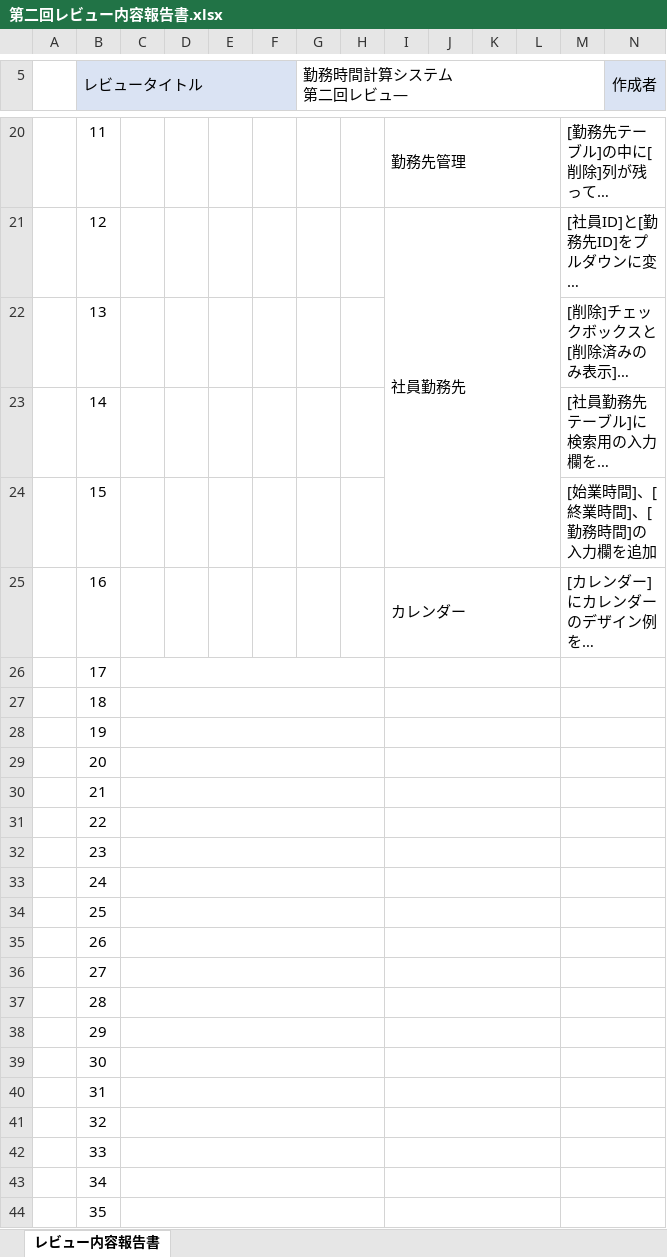
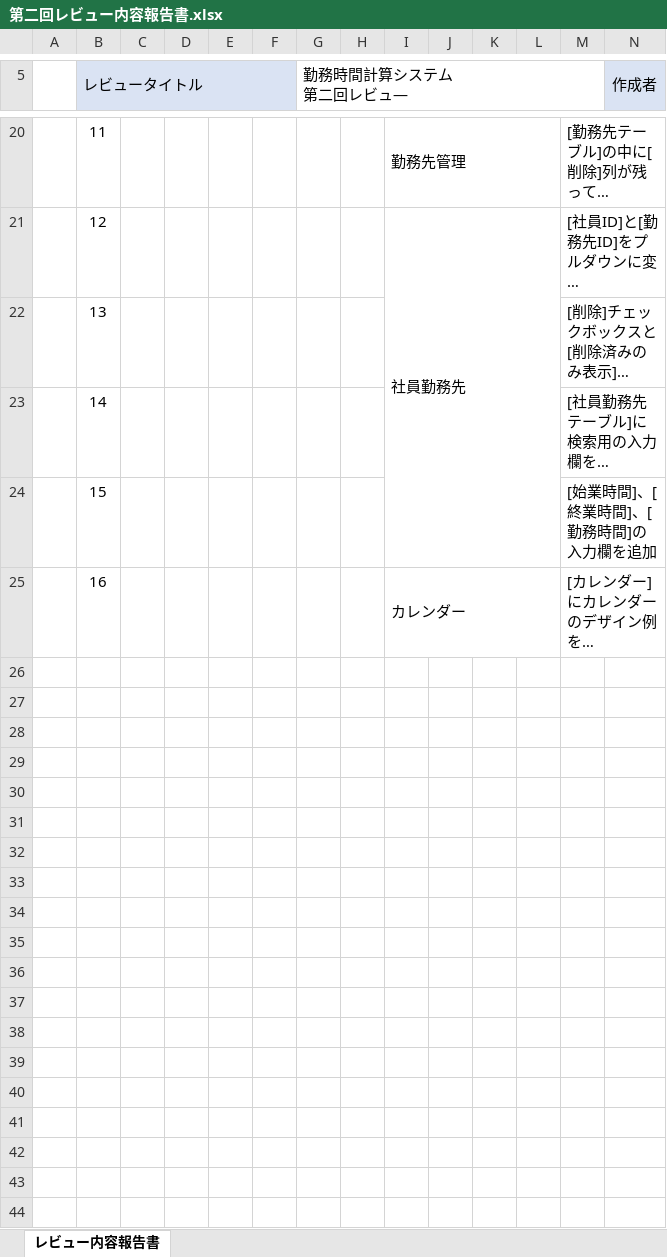
Before and after one commit to FIY24554/commpany_money, an Excel workbook: レビュー/第二回レビュー内容報告書.xlsx, sheet レビュー内容報告書, drawn as a sheet; only a part is shown, gaps mark what is left out; long unchanged cells end in …; values as stored, in another font and other column widths than the file's, no borders; rows hold the shown columns only; the diff covers the shown part only; the diff names each change by its address in the sheet, - before the commit and + after, or states it on an @@ line.

Commit message:
Update 第二回レビュー内容報告書.xlsx

```diff
--- a/レビュー/第二回レビュー内容報告書.xlsx (sheet レビュー内容報告書)
+++ b/レビュー/第二回レビュー内容報告書.xlsx (sheet レビュー内容報告書)
-row 26:  | 17
-row 27:  | 18
-row 28:  | 19
-row 29:  | 20
-row 30:  | 21
-row 31:  | 22
-row 32:  | 23
-row 33:  | 24
-row 34:  | 25
-row 35:  | 26
-row 36:  | 27
-row 37:  | 28
-row 38:  | 29
-row 39:  | 30
-row 40:  | 31
-row 41:  | 32
-row 42:  | 33
-row 43:  | 34
-row 44:  | 35
```
Also changed, not shown: 9 removed rows elsewhere in this sheet.
